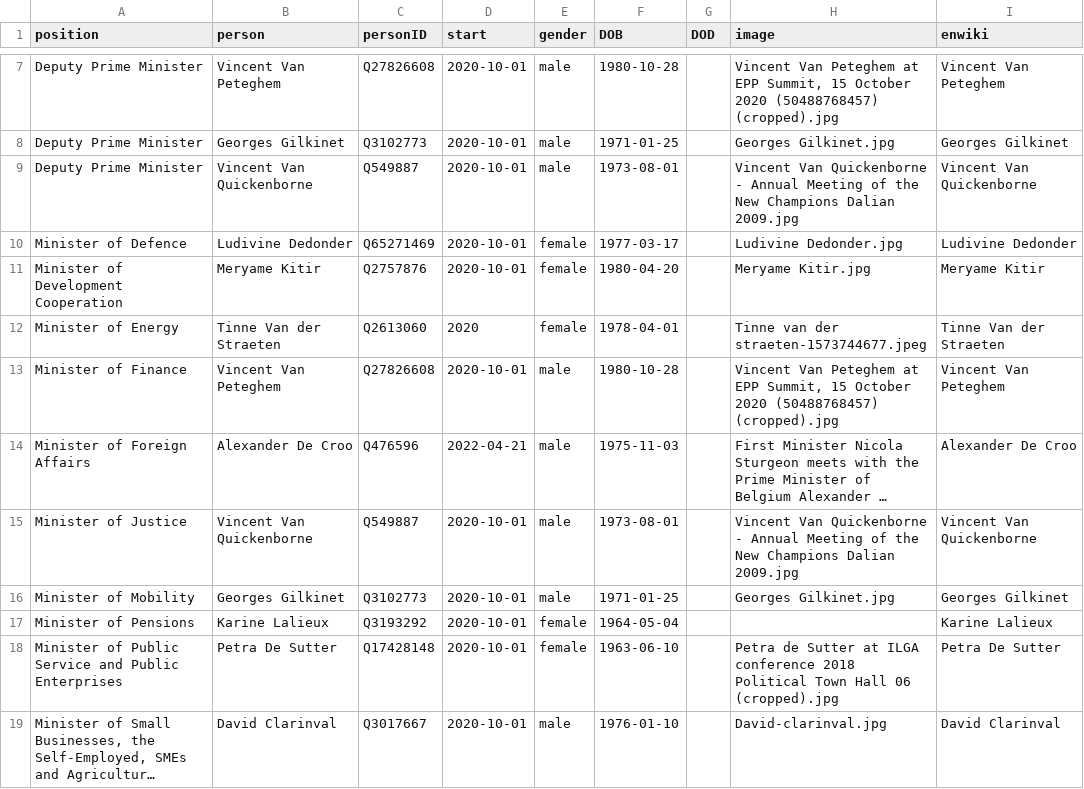
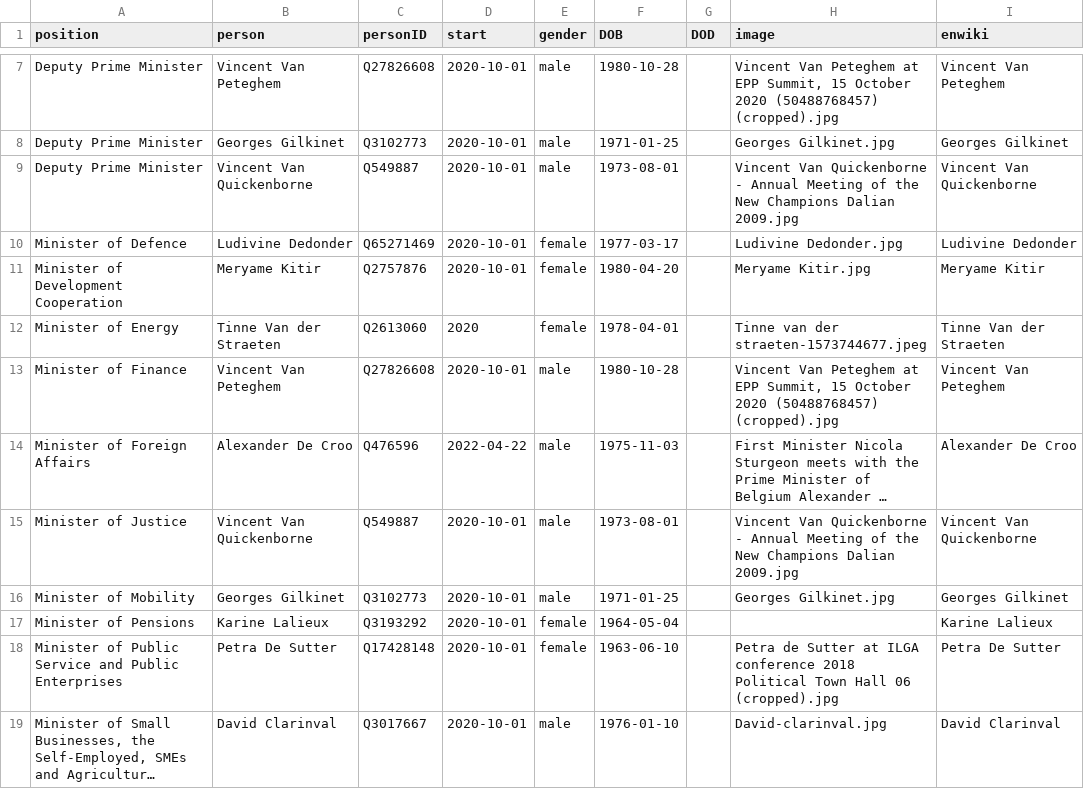
Before and after one commit to every-politician-scrapers/belgium-cabinet, a CSV file: html/current.csv, drawn as a sheet; only a part is shown, gaps mark what is left out; long unchanged cells end in …; the diff names each change by its address in the sheet, - before the commit and + after, or states it on an @@ line.

```diff
--- a/html/current.csv
+++ b/html/current.csv
-D14 (start): 2022-04-21
+D14 (start): 2022-04-22
```
Also changed, not shown: html/holders21.csv, html/legislators.csv, 1 other file.
